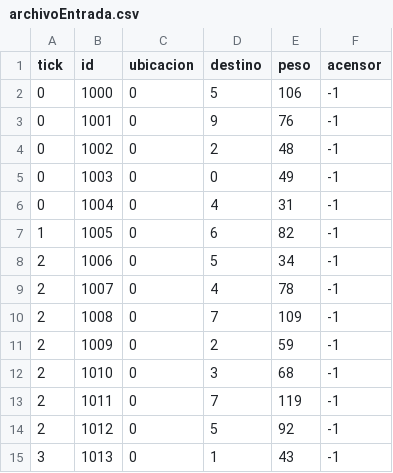
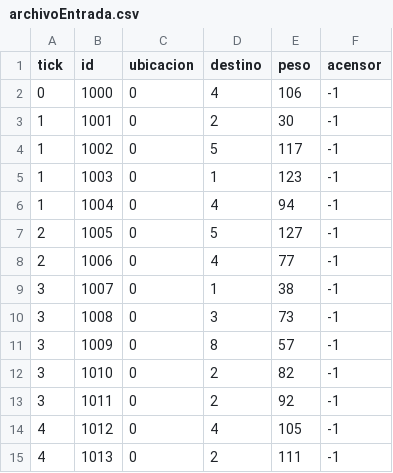
Before and after one commit to PedroScheeffer/simAscensor, a CSV file: files/archivoEntrada.csv, drawn as a sheet; only a part is shown; the diff covers the shown part only.

Commit message:
modif createEntrys para tener parametros

```diff
--- a/files/archivoEntrada.csv
+++ b/files/archivoEntrada.csv
@@ -1,15 +1,15 @@
 tick,id,ubicacion,destino,peso,acensor
-0,1000,0,5,106,-1
-0,1001,0,9,76,-1
-0,1002,0,2,48,-1
-0,1003,0,0,49,-1
-0,1004,0,4,31,-1
-1,1005,0,6,82,-1
-2,1006,0,5,34,-1
-2,1007,0,4,78,-1
-2,1008,0,7,109,-1
-2,1009,0,2,59,-1
-2,1010,0,3,68,-1
-2,1011,0,7,119,-1
-2,1012,0,5,92,-1
-3,1013,0,1,43,-1
+0,1000,0,4,106,-1
+1,1001,0,2,30,-1
+1,1002,0,5,117,-1
+1,1003,0,1,123,-1
+1,1004,0,4,94,-1
+2,1005,0,5,127,-1
+2,1006,0,4,77,-1
+3,1007,0,1,38,-1
+3,1008,0,3,73,-1
+3,1009,0,8,57,-1
+3,1010,0,2,82,-1
+3,1011,0,2,92,-1
+4,1012,0,4,105,-1
+4,1013,0,2,111,-1
```
Also changed, not shown: 14 removed rows and 69 edited cells elsewhere in this file, 1 other file.
